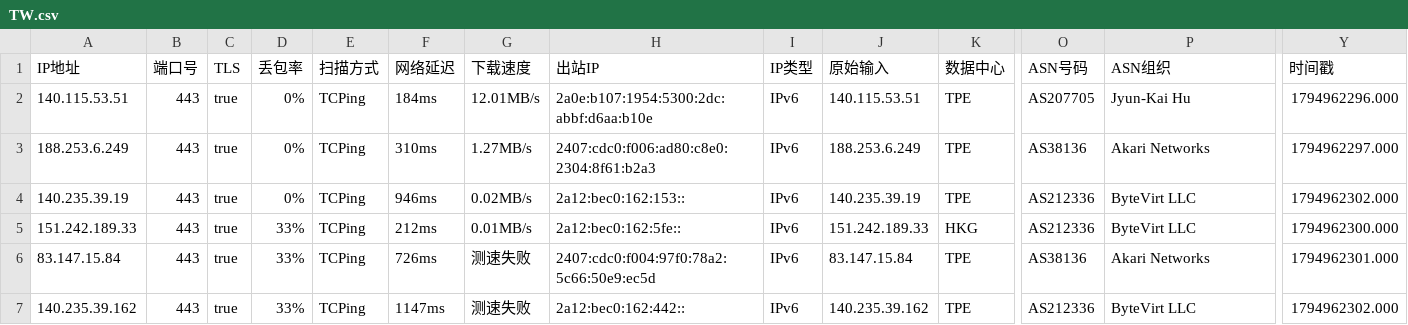
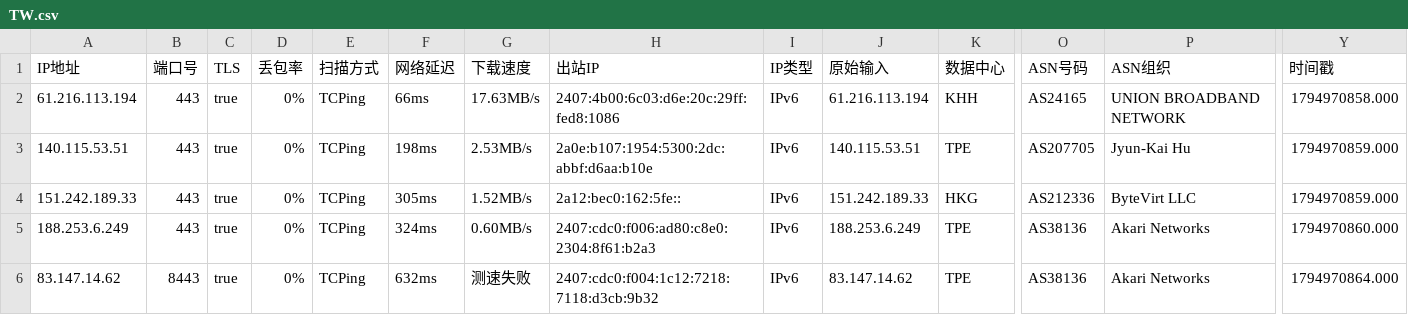
Before and after one commit to aihddelyy/Cloudflare_ips, a CSV file: TW.csv, drawn as a sheet; only a part is shown, gaps mark what is left out; removed rows and columns are numbered as before the commit, all else as after; rows hold the shown columns only; the diff names each change by its address in the sheet, - before the commit and + after, or states it on an @@ line.

```diff
--- a/TW.csv
+++ b/TW.csv
+row 2: 61.216.113.194 | 443 | true | 0% | TCPing | 66ms | 17.63MB/s | 2407:4b00:6c03:d6e:20c:29ff:fed8:1086 | IPv6 | 61.216.113.194 | KHH | AS24165 | UNION BROADBAND NETWORK | 1794970858.000
-F3 (网络延迟): 184ms
+F3 (网络延迟): 198ms
-G3 (下载速度): 12.01MB/s
+G3 (下载速度): 2.53MB/s
-Y3 (时间戳): 1794962296.000
+Y3 (时间戳): 1794970859.000
-row 3: 188.253.6.249 | 443 | true | 0% | TCPing | 310ms | 1.27MB/s | 2407:cdc0:f006:ad80:c8e0:2304:8f61:b2a3 | IPv6 | 188.253.6.249 | TPE | AS38136 | Akari Networks | 1794962297.000
-row 4: 140.235.39.19 | 443 | true | 0% | TCPing | 946ms | 0.02MB/s | 2a12:bec0:162:153:: | IPv6 | 140.235.39.19 | TPE | AS212336 | ByteVirt LLC | 1794962302.000
-D4:D6 (丢包率): 33%
+D4:D6 (丢包率): 0%
-F4 (网络延迟): 212ms
+F4 (网络延迟): 305ms
-G4 (下载速度): 0.01MB/s
+G4 (下载速度): 1.52MB/s
-Y4 (时间戳): 1794962300.000
+Y4 (时间戳): 1794970859.000
-A5 (IP地址): 83.147.15.84
+A5 (IP地址): 188.253.6.249
-F5 (网络延迟): 726ms
+F5 (网络延迟): 324ms
-G5 (下载速度): 测速失败
+G5 (下载速度): 0.60MB/s
-H5 (出站IP): 2407:cdc0:f004:97f0:78a2:5c66:50e9:ec5d
+H5 (出站IP): 2407:cdc0:f006:ad80:c8e0:2304:8f61:b2a3
-J5 (原始输入): 83.147.15.84
+J5 (原始输入): 188.253.6.249
-Y5 (时间戳): 1794962301.000
+Y5 (时间戳): 1794970860.000
-A6 (IP地址): 140.235.39.162
+A6 (IP地址): 83.147.14.62
-B6 (端口号): 443
+B6 (端口号): 8443
-F6 (网络延迟): 1147ms
+F6 (网络延迟): 632ms
-H6 (出站IP): 2a12:bec0:162:442::
+H6 (出站IP): 2407:cdc0:f004:1c12:7218:7118:d3cb:9b32
-J6 (原始输入): 140.235.39.162
+J6 (原始输入): 83.147.14.62
-O6 (ASN号码): AS212336
+O6 (ASN号码): AS38136
-P6 (ASN组织): ByteVirt LLC
+P6 (ASN组织): Akari Networks
-Y6 (时间戳): 1794962302.000
+Y6 (时间戳): 1794970864.000
```
Also changed, not shown: CF.csv, KR.csv, 8 other files.
